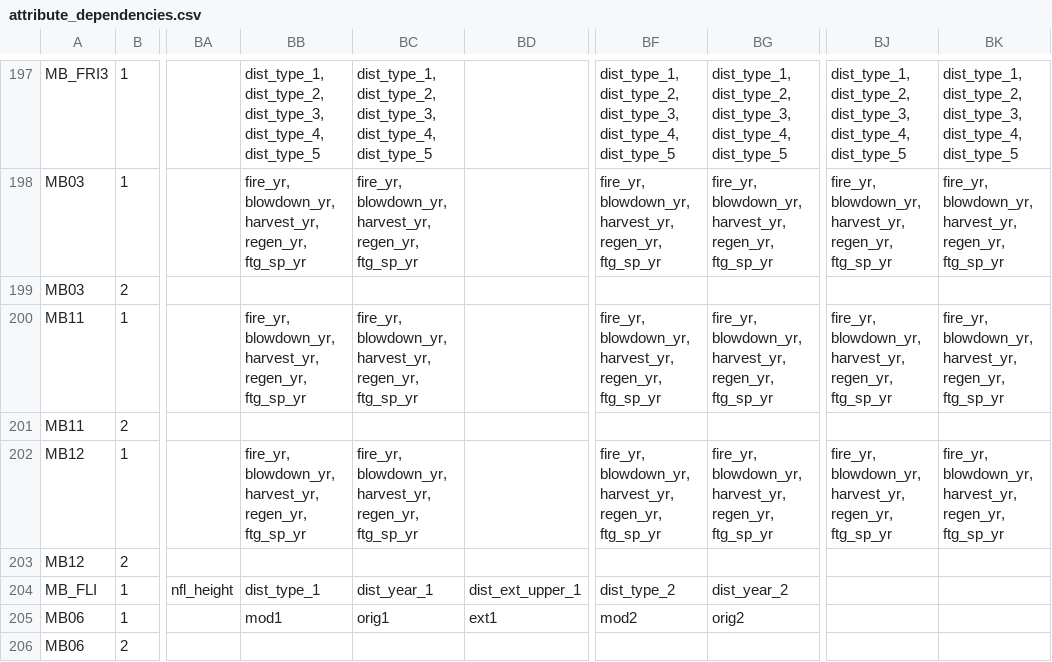
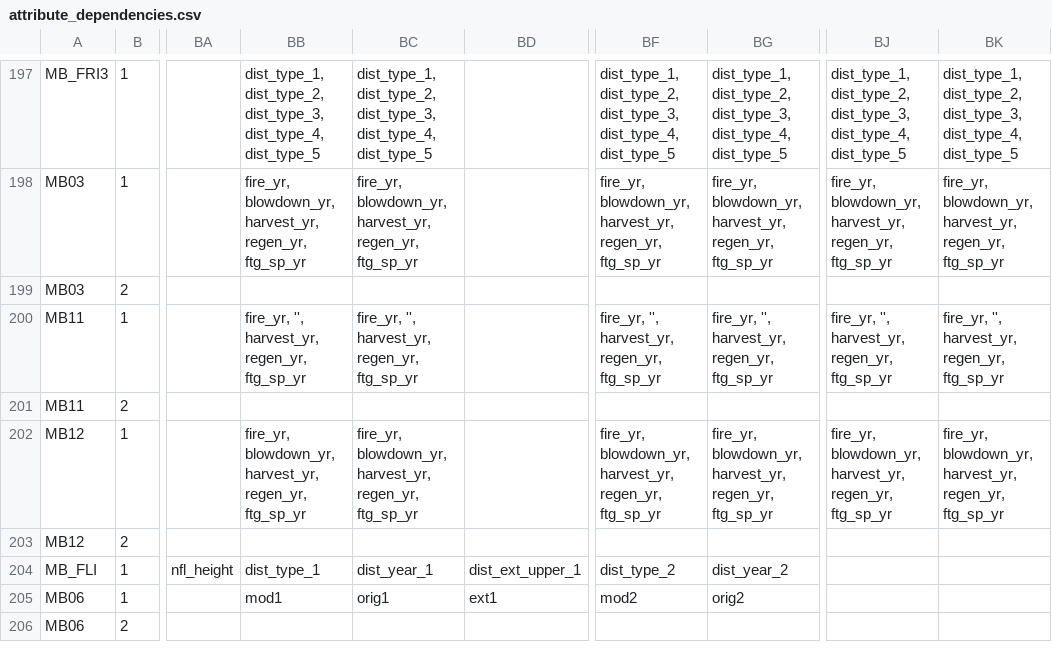
Before and after one commit to mtCarto/CASFRI, a CSV file: translation/tables/attribute_dependencies.csv, drawn as a sheet; only a part is shown, gaps mark what is left out; the diff names each change by its address in the sheet, - before the commit and + after, or states it on an @@ line.

```diff
--- a/translation/tables/attribute_dependencies.csv
+++ b/translation/tables/attribute_dependencies.csv
-BB200: fire_yr, blowdown_yr, harvest_yr, regen_yr,…
+BB200: fire_yr, '', harvest_yr, regen_yr,…
-BC200: fire_yr, blowdown_yr, harvest_yr, regen_yr,…
+BC200: fire_yr, '', harvest_yr, regen_yr,…
-BF200: fire_yr, blowdown_yr, harvest_yr, regen_yr,…
+BF200: fire_yr, '', harvest_yr, regen_yr,…
-BG200: fire_yr, blowdown_yr, harvest_yr, regen_yr,…
+BG200: fire_yr, '', harvest_yr, regen_yr,…
-BJ200: fire_yr, blowdown_yr, harvest_yr, regen_yr,…
+BJ200: fire_yr, '', harvest_yr, regen_yr,…
-BK200: fire_yr, blowdown_yr, harvest_yr, regen_yr,…
+BK200: fire_yr, '', harvest_yr, regen_yr,…
```
Also changed, not shown: 1 other file.
